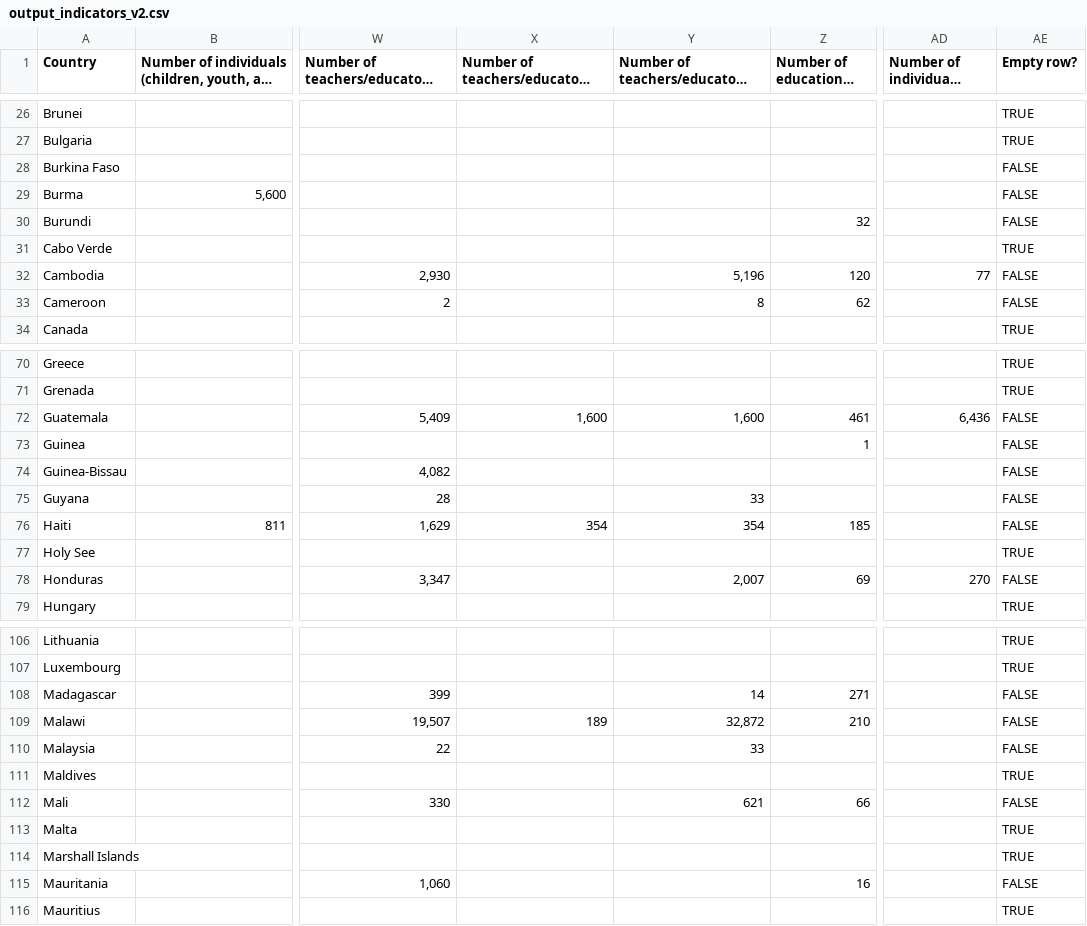
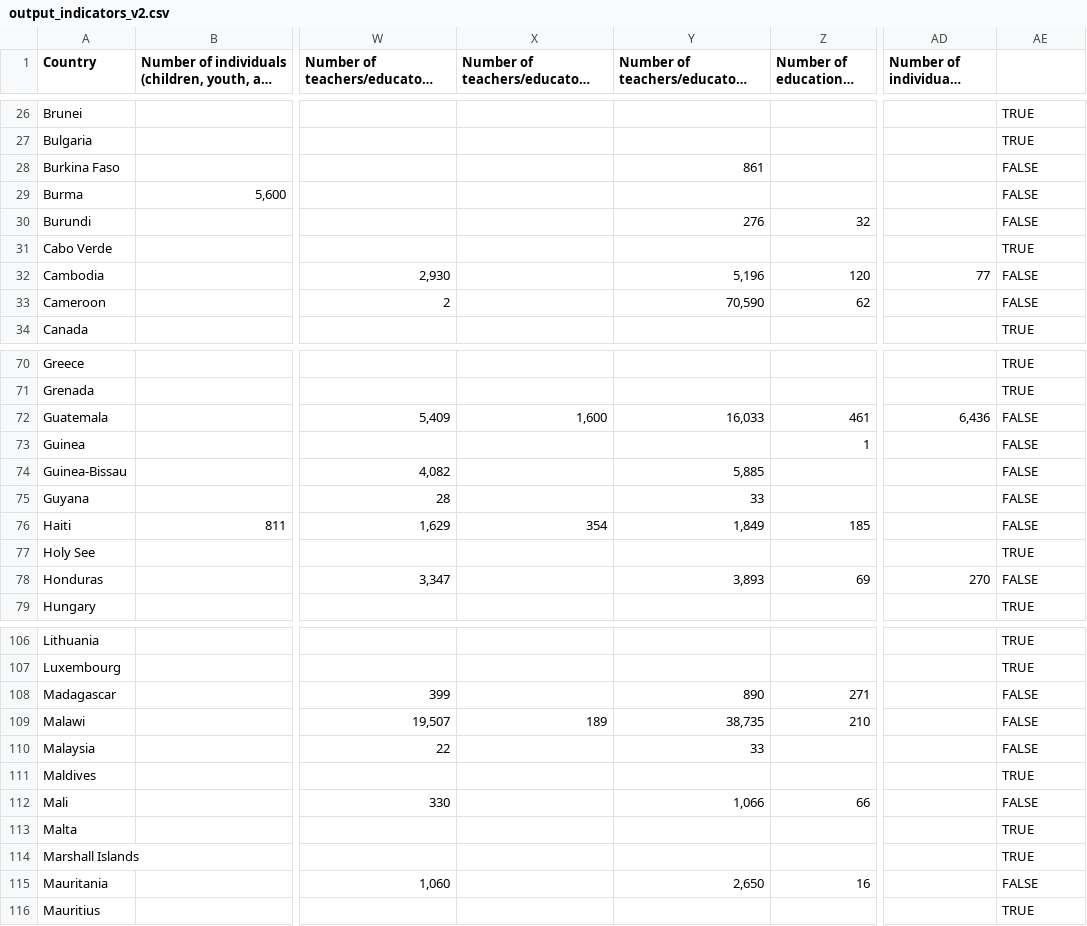
Before and after one commit to graphographer/be-map-app, a CSV file: src/data/output_indicators_v2.csv, drawn as a sheet; only a part is shown, gaps mark what is left out; long unchanged cells end in …; the diff covers the shown part only; the diff names each change by its address in the sheet, - before the commit and + after, or states it on an @@ line.

```diff
--- a/src/data/output_indicators_v2.csv
+++ b/src/data/output_indicators_v2.csv
-AE1: Empty row?
+AE1: (empty)
-Y28: (empty)
+Y28: 861
-Y30: (empty)
+Y30: 276
-Y33: 8
+Y33: 70,590
-Y72: 1,600
+Y72: 16,033
-Y74: (empty)
+Y74: 5,885
-Y76: 354
+Y76: 1,849
-Y78: 2,007
+Y78: 3,893
-Y108: 14
+Y108: 890
-Y109: 32,872
+Y109: 38,735
-Y112: 621
+Y112: 1,066
-Y115: (empty)
+Y115: 2,650
```
Also changed, not shown: 15 edited cells elsewhere in this file, 4 other files.
